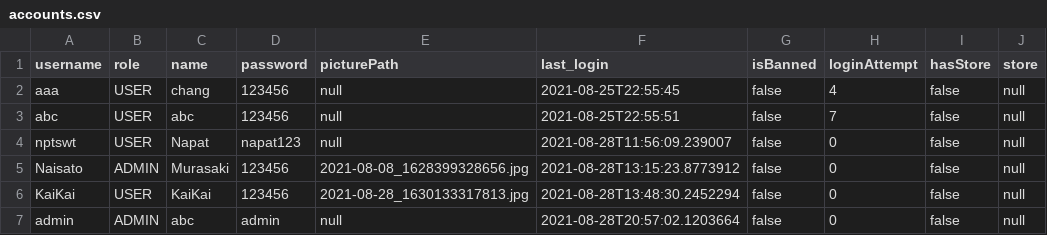
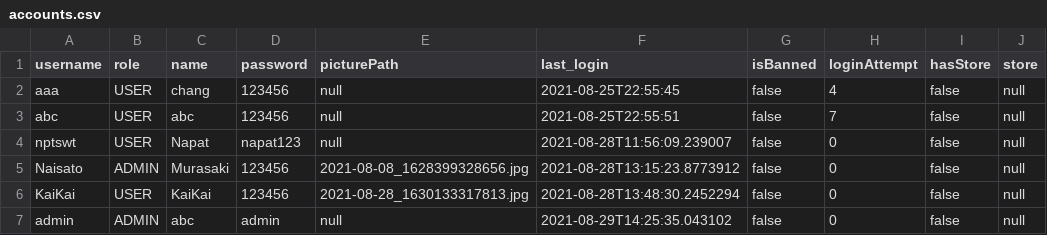
Before and after one commit to napatswift/project-641-mercury, a CSV file: data/accounts.csv, drawn as a sheet.

Commit message:
Add ListCell to User

```diff
--- a/data/accounts.csv
+++ b/data/accounts.csv
@@ -6,2 +6,2 @@ Naisato,ADMIN,Murasaki,123456,2021-08-08_1628399328656.jpg,2021-08-28T13:15:23.8
 KaiKai,USER,KaiKai,123456,2021-08-28_1630133317813.jpg,2021-08-28T13:48:30.2452294,false,0,false,null
-admin,ADMIN,abc,admin,null,2021-08-28T20:57:02.1203664,false,0,false,null
+admin,ADMIN,abc,admin,null,2021-08-29T14:25:35.043102,false,0,false,null
```
Also changed, not shown: 3 other files.
